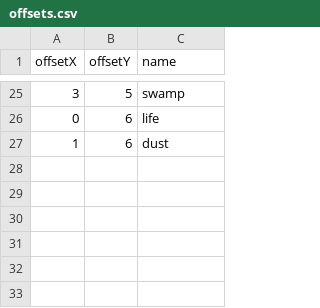
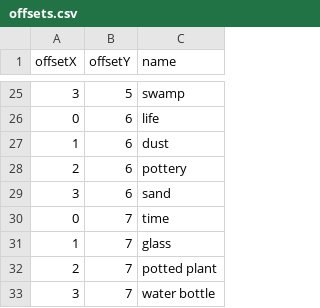
Before and after one commit to SeaPickle754/Little-Alchemy, a CSV file: bin/Debug/resources/offsets.csv, drawn as a sheet; only a part is shown, gaps mark what is left out.

```diff
--- a/bin/Debug/resources/offsets.csv
+++ b/bin/Debug/resources/offsets.csv
@@ -27 +27,7 @@ offsetX,offsetY,name
 1,6,dust
+2,6,pottery
+3,6,sand
+0,7,time
+1,7,glass
+2,7,potted plant
+3,7,water bottle
```
Also changed, not shown: bin/Debug/resources/Combinations.csv, 1 other file.
